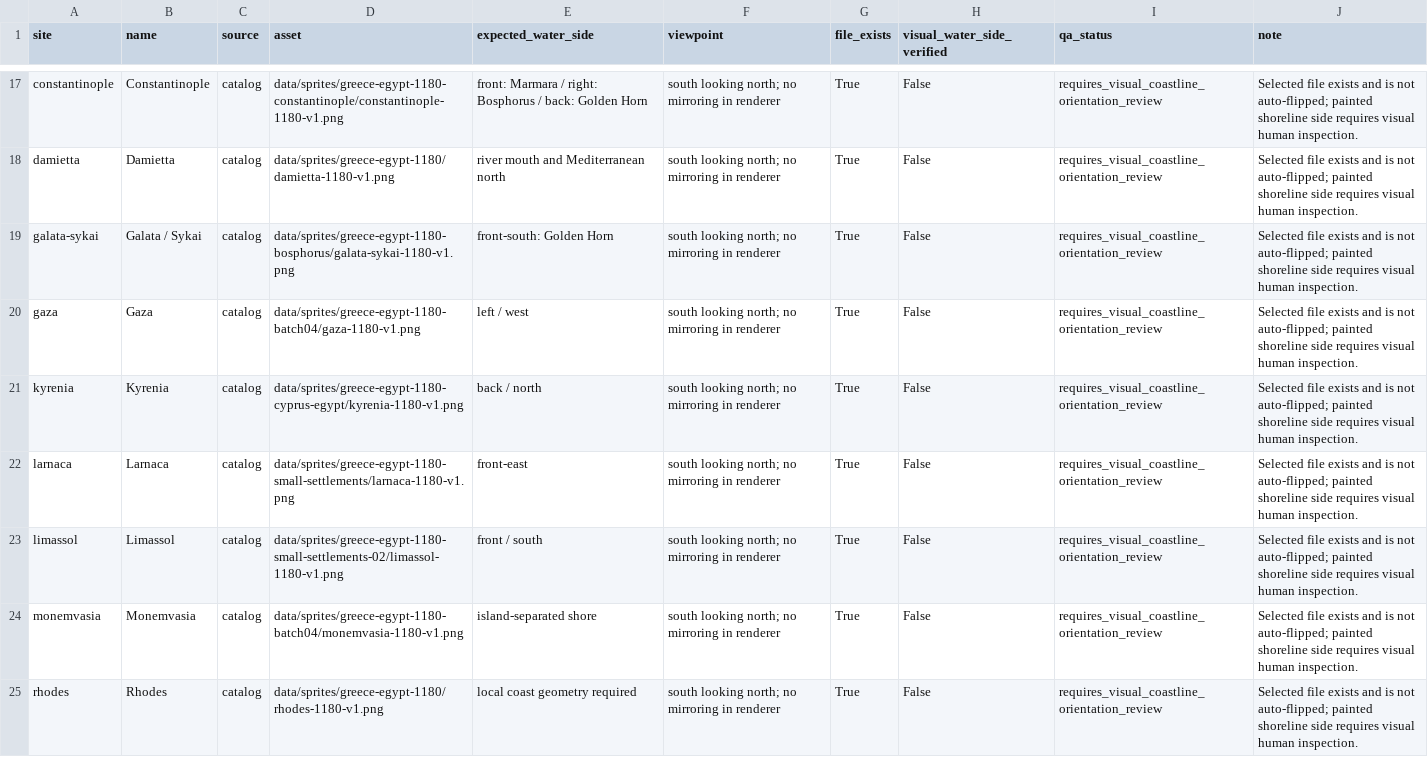
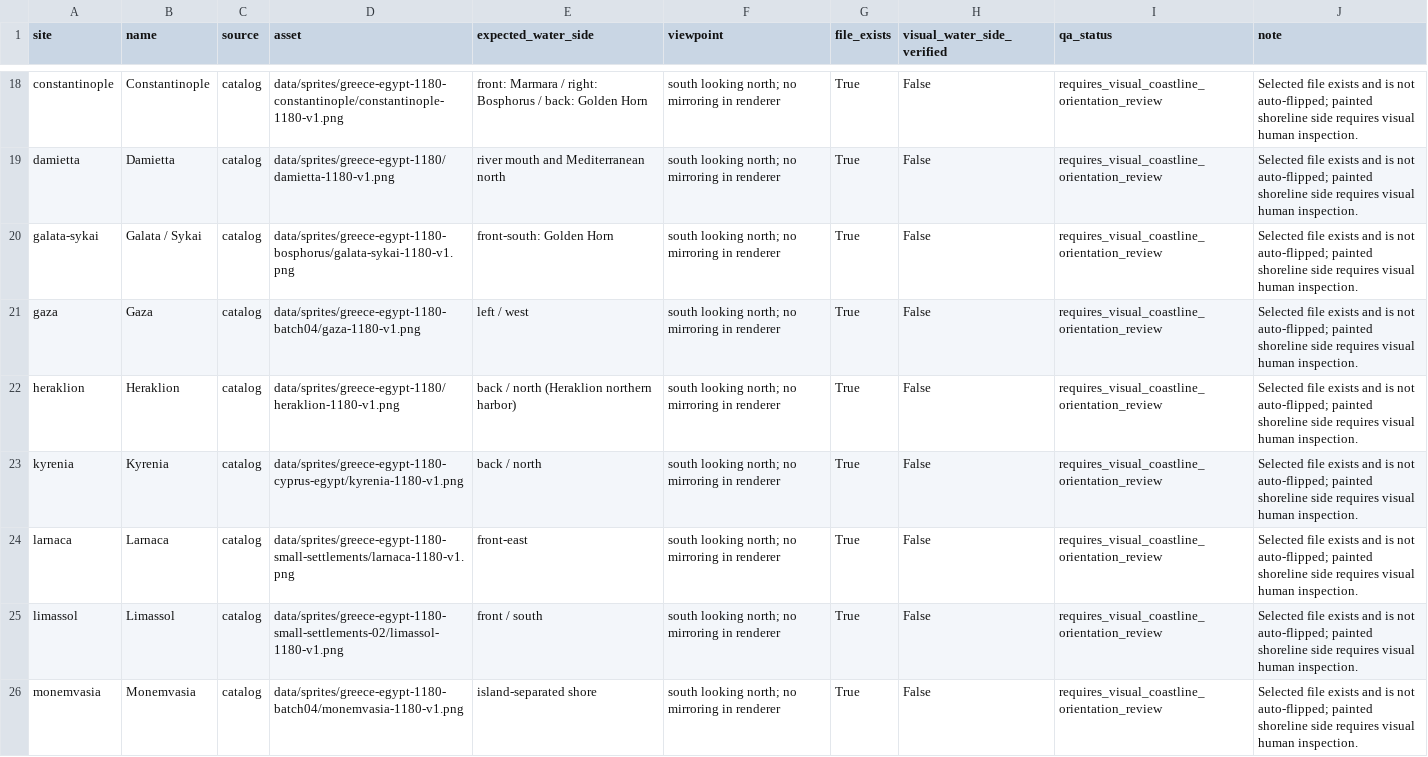
Before and after one commit to 1-tok/crusadersmap, a CSV file: reports/rebuild-2026-11-12/coastal-city-orientation-audit.csv, drawn as a sheet; only a part is shown, gaps mark what is left out; the shorter side is filled out with more unchanged rows; the diff covers the shown part only.

```diff
--- a/reports/rebuild-2026-11-12/coastal-city-orientation-audit.csv
+++ b/reports/rebuild-2026-11-12/coastal-city-orientation-audit.csv
@@ -20,2 +21,3 @@ galata-sykai,Galata / Sykai,catalog,data/sprites/greece-egypt-1180-bosphorus/gal
 gaza,Gaza,catalog,data/sprites/greece-egypt-1180-batch04/gaza-1180-v1.png,left / west,south looking north; no mirroring in renderer,True,False,requires_visual_coastline_orientation_review,Selected file exists and is not auto-flipped; painted shoreline side requires visual human inspection.
+heraklion,Heraklion,catalog,data/sprites/greece-egypt-1180/heraklion-1180-v1.png,back / north (Heraklion northern harbor),south looking north; no mirroring in renderer,True,False,requires_visual_coastline_orientation_review,Selected file exists and is not auto-flipped; painted shoreline side requires visual human inspection.
 kyrenia,Kyrenia,catalog,data/sprites/greece-egypt-1180-cyprus-egypt/kyrenia-1180-v1.png,back / north,south looking north; no mirroring in renderer,True,False,requires_visual_coastline_orientation_review,Selected file exists and is not auto-flipped; painted shoreline side requires visual human inspection.
```
Also changed, not shown: 3 added rows elsewhere in this file, reports/rebuild-2026-11-12/terrain-gap-cells.csv, 13 other files.
